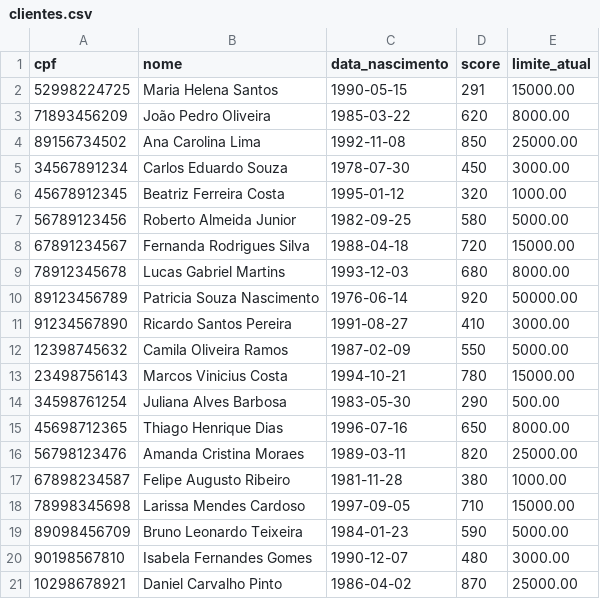
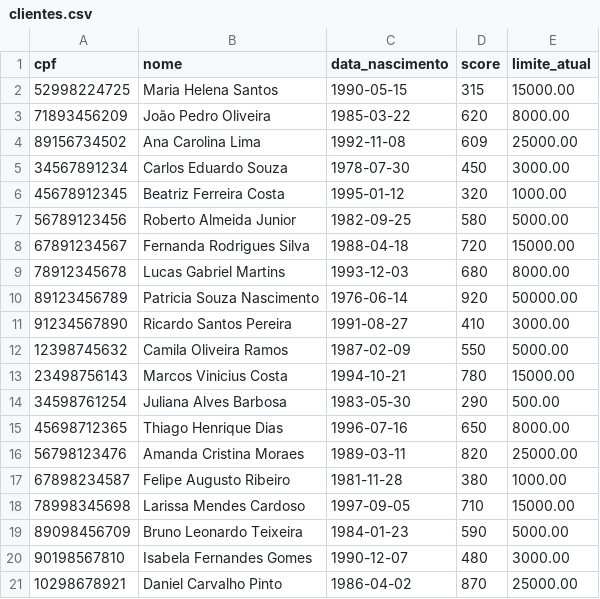
Before and after one commit to PatrickEN-dev/IA-Agent-Tech-For-Humans-Back-end, a CSV file: src/data/clientes.csv, drawn as a sheet.

```diff
--- a/src/data/clientes.csv
+++ b/src/data/clientes.csv
@@ -1,5 +1,5 @@
 cpf,nome,data_nascimento,score,limite_atual
-52998224725,Maria Helena Santos,1990-05-15,291,15000.00
+52998224725,Maria Helena Santos,1990-05-15,315,15000.00
 71893456209,João Pedro Oliveira,1985-03-22,620,8000.00
-89156734502,Ana Carolina Lima,1992-11-08,850,25000.00
+89156734502,Ana Carolina Lima,1992-11-08,609,25000.00
 34567891234,Carlos Eduardo Souza,1978-07-30,450,3000.00
```
Also changed, not shown: src/data/solicitacoes_aumento_limite.csv, 4 other files.
